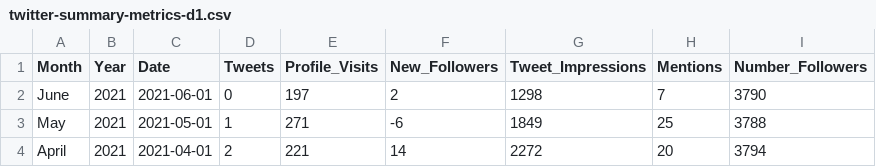
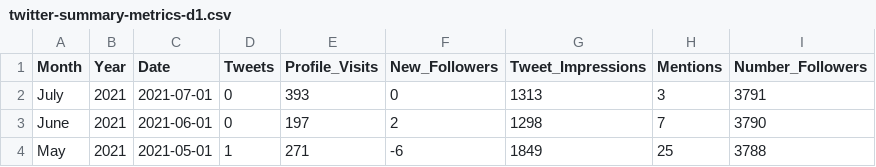
Before and after one commit to NCEAS/arctic-data-outreach, a CSV file: twitter-analytics-d1/Raw Dataone/twitter-summary-metrics-d1.csv, drawn as a sheet; only a part is shown; the shorter side is filled out with more unchanged rows.

Commit message:
Dataone July metrics

```diff
--- a/twitter-analytics-d1/Raw Dataone/twitter-summary-metrics-d1.csv
+++ b/twitter-analytics-d1/Raw Dataone/twitter-summary-metrics-d1.csv
@@ -1,2 +1,3 @@
 Month,Year,Date,Tweets,Profile_Visits,New_Followers,Tweet_Impressions,Mentions,Number_Followers
+July,2021,2021-07-01,0,393,0,1313,3,3791
 June,2021,2021-06-01,0,197,2,1298,7,3790
```
Also changed, not shown: 1 other file.
